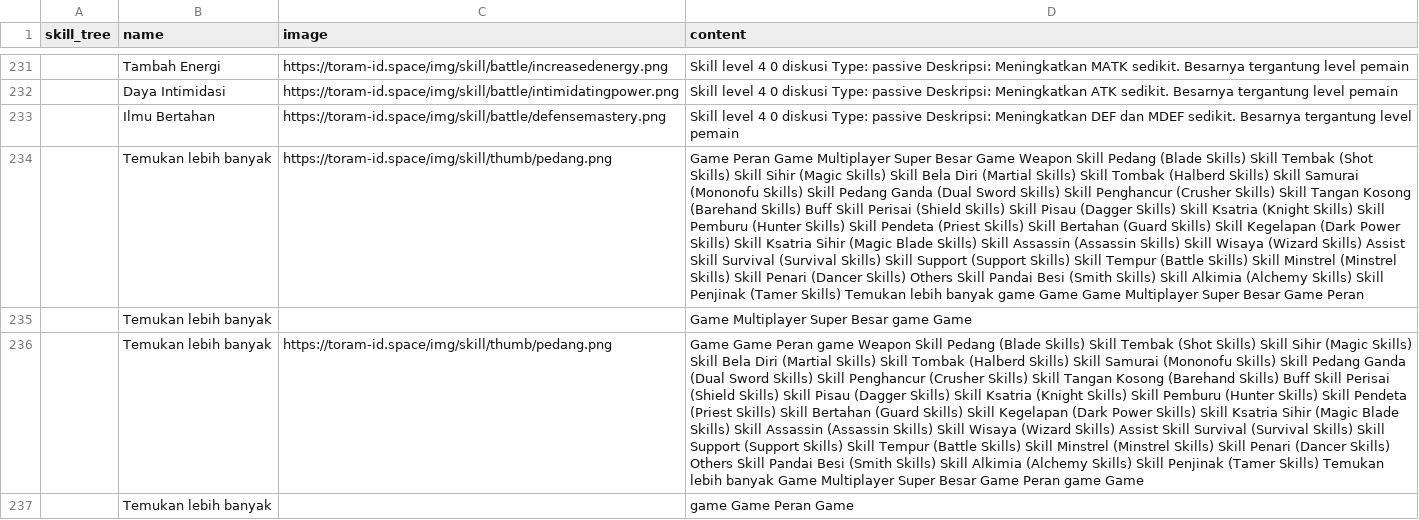
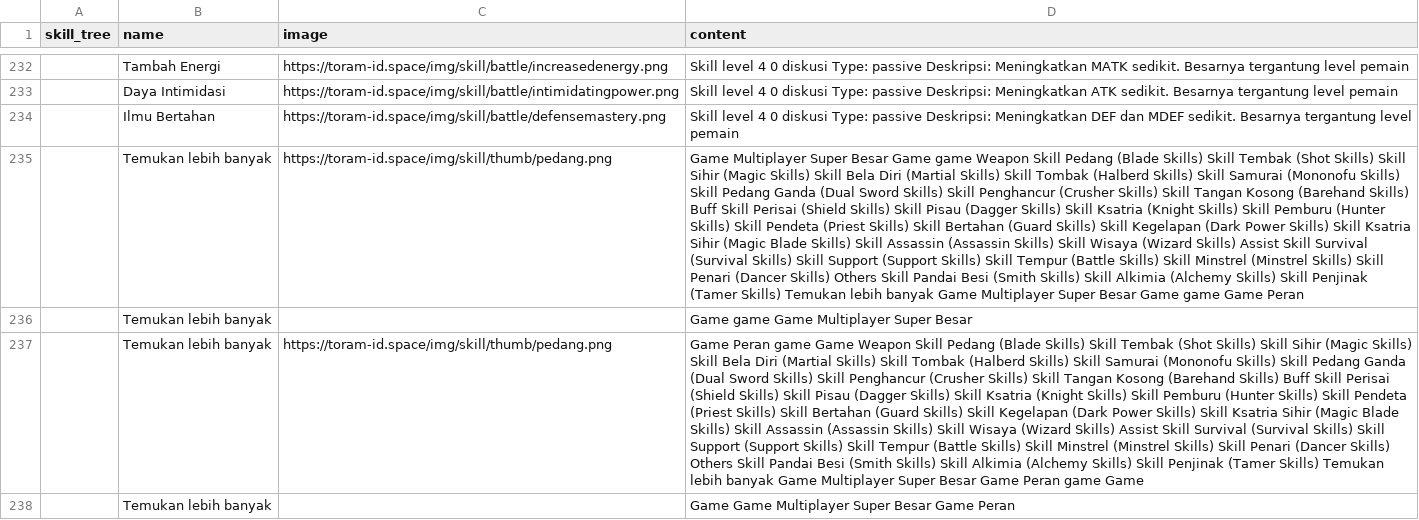
Before and after one commit to dimasyoga42/dataset, a CSV file: skills.csv, drawn as a sheet; only a part is shown, gaps mark what is left out; addresses are those after the commit; the diff covers the shown part only; the diff names each change by its address in the sheet, - before the commit and + after, or states it on an @@ line.

```diff
--- a/skills.csv
+++ b/skills.csv
-D235 (content): Game Peran Game Multiplayer Super Besar Game Weapon Skill Pedang (Blade Skills) Skill Tembak (Shot Skills) Skill Sihir (Magic Skills) Skill Bela Diri (Martial Skills) Skill Tombak (Halberd Skills) Skill Samurai (Mononofu Skills) Skill Pedang Ganda (Dual Sword Skills) Skill Penghancur (Crusher Skills) Skill Tangan Kosong (Barehand Skills) Buff Skill Perisai (Shield Skills) Skill Pisau (Dagger Skills) Skill Ksatria (Knight Skills) Skill Pemburu (Hunter Skills) Skill Pendeta (Priest Skills) Skill Bertahan (Guard Skills) Skill Kegelapan (Dark Power Skills) Skill Ksatria Sihir (Magic Blade Skills) Skill Assassin (Assassin Skills) Skill Wisaya (Wizard Skills) Assist Skill Survival (Survival Skills) Skill Support (Support Skills) Skill Tempur (Battle Skills) Skill Minstrel (Minstrel Skills) Skill Penari (Dancer Skills) Others Skill Pandai Besi (Smith Skills) Skill Alkimia (Alchemy Skills) Skill Penjinak (Tamer Skills) Temukan lebih banyak game Game Game Multiplayer Super Besar Game Peran
+D235 (content): Game Multiplayer Super Besar Game game Weapon Skill Pedang (Blade Skills) Skill Tembak (Shot Skills) Skill Sihir (Magic Skills) Skill Bela Diri (Martial Skills) Skill Tombak (Halberd Skills) Skill Samurai (Mononofu Skills) Skill Pedang Ganda (Dual Sword Skills) Skill Penghancur (Crusher Skills) Skill Tangan Kosong (Barehand Skills) Buff Skill Perisai (Shield Skills) Skill Pisau (Dagger Skills) Skill Ksatria (Knight Skills) Skill Pemburu (Hunter Skills) Skill Pendeta (Priest Skills) Skill Bertahan (Guard Skills) Skill Kegelapan (Dark Power Skills) Skill Ksatria Sihir (Magic Blade Skills) Skill Assassin (Assassin Skills) Skill Wisaya (Wizard Skills) Assist Skill Survival (Survival Skills) Skill Support (Support Skills) Skill Tempur (Battle Skills) Skill Minstrel (Minstrel Skills) Skill Penari (Dancer Skills) Others Skill Pandai Besi (Smith Skills) Skill Alkimia (Alchemy Skills) Skill Penjinak (Tamer Skills) Temukan lebih banyak Game Multiplayer Super Besar Game game Game Peran
-D236 (content): Game Multiplayer Super Besar game Game
+D236 (content): Game game Game Multiplayer Super Besar
-D237 (content): Game Game Peran game Weapon Skill…
+D237 (content): Game Peran game Game Weapon Skill…
-D238 (content): game Game Peran Game
+D238 (content): Game Game Multiplayer Super Besar Game Peran
```
Also changed, not shown: 8 added rows, 7 removed rows, 3 moved rows and 46 edited cells elsewhere in this file, 1 other file.
